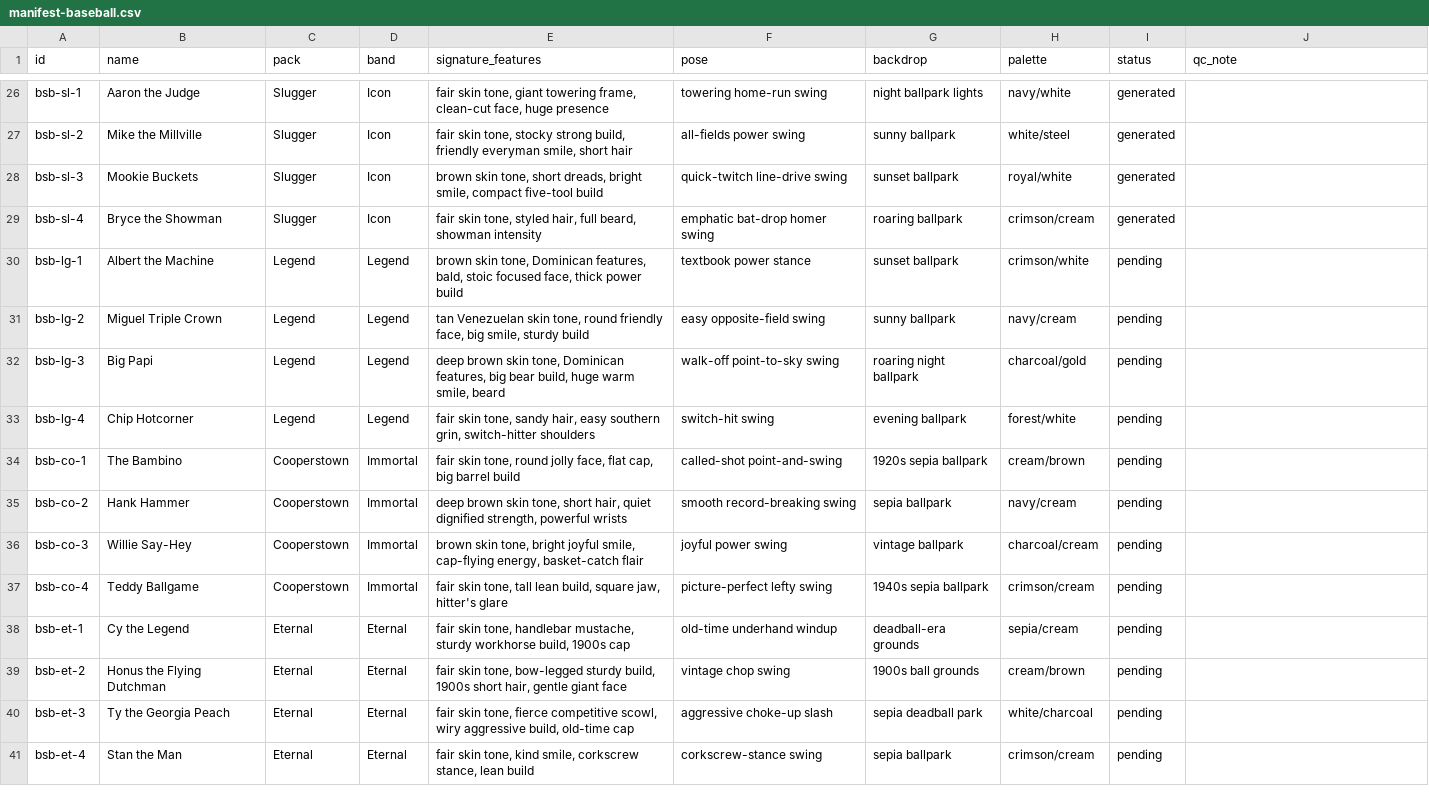
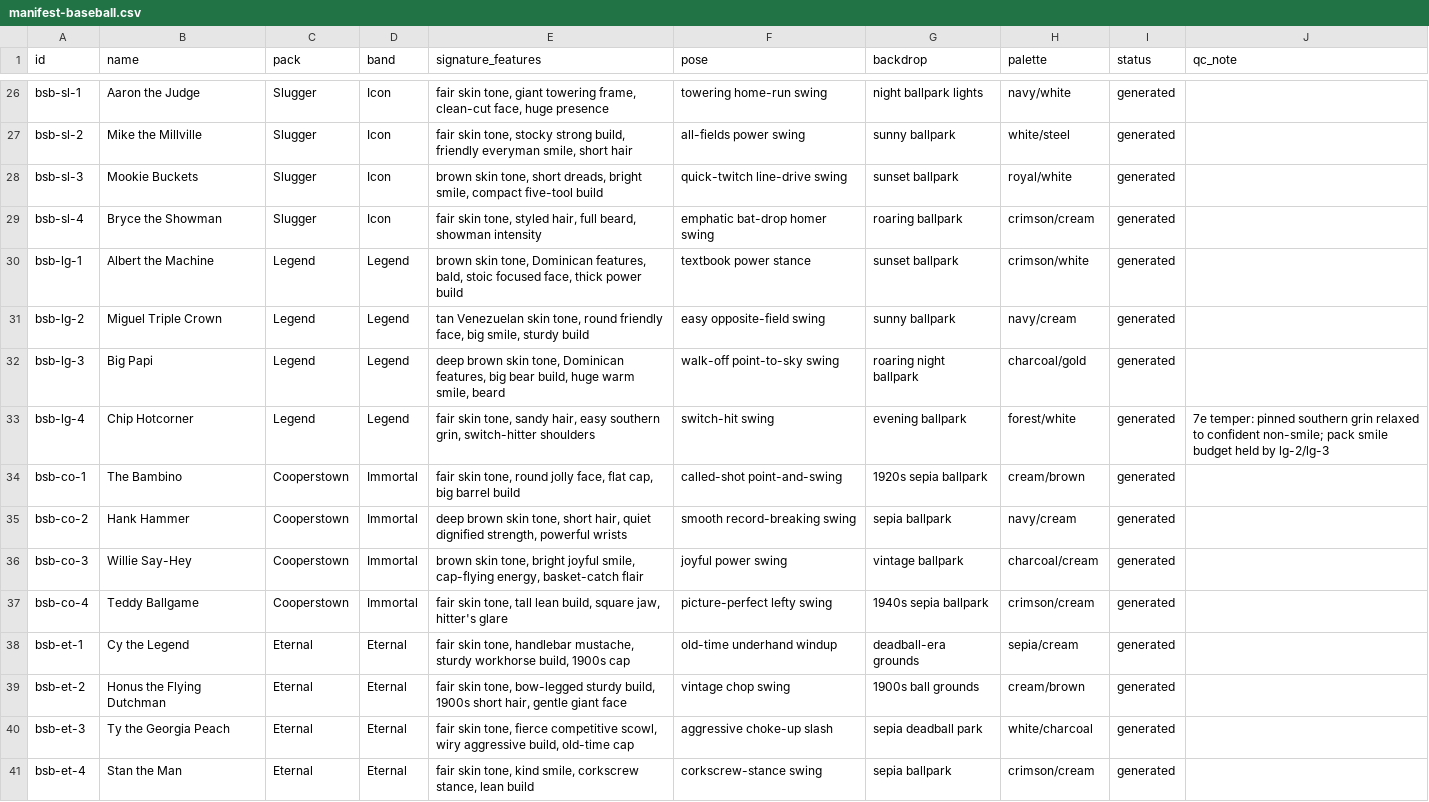
Before and after one commit to yelnurk123/sports-cards-factory, a CSV file: manifests/manifest-baseball.csv, drawn as a sheet; only a part is shown, gaps mark what is left out.

Commit message:
laneC: legends pack (4 cards)

```diff
--- a/manifests/manifest-baseball.csv
+++ b/manifests/manifest-baseball.csv
@@ -29,13 +29,13 @@ bsb-sl-3,Mookie Buckets,Slugger,Icon,"brown skin tone, short dreads, bright smil
 bsb-sl-4,Bryce the Showman,Slugger,Icon,"fair skin tone, styled hair, full beard, showman intensity",emphatic bat-drop homer swing,roaring ballpark,crimson/cream,generated,
-bsb-lg-1,Albert the Machine,Legend,Legend,"brown skin tone, Dominican features, bald, stoic focused face, thick power build",textbook power stance,sunset ballpark,crimson/white,pending,
-bsb-lg-2,Miguel Triple Crown,Legend,Legend,"tan Venezuelan skin tone, round friendly face, big smile, sturdy build",easy opposite-field swing,sunny ballpark,navy/cream,pending,
-bsb-lg-3,Big Papi,Legend,Legend,"deep brown skin tone, Dominican features, big bear build, huge warm smile, beard",walk-off point-to-sky swing,roaring night ballpark,charcoal/gold,pending,
-bsb-lg-4,Chip Hotcorner,Legend,Legend,"fair skin tone, sandy hair, easy southern grin, switch-hitter shoulders",switch-hit swing,evening ballpark,forest/white,pending,
-bsb-co-1,The Bambino,Cooperstown,Immortal,"fair skin tone, round jolly face, flat cap, big barrel build",called-shot point-and-swing,1920s sepia ballpark,cream/brown,pending,
-bsb-co-2,Hank Hammer,Cooperstown,Immortal,"deep brown skin tone, short hair, quiet dignified strength, powerful wrists",smooth record-breaking swing,sepia ballpark,navy/cream,pending,
-bsb-co-3,Willie Say-Hey,Cooperstown,Immortal,"brown skin tone, bright joyful smile, cap-flying energy, basket-catch flair",joyful power swing,vintage ballpark,charcoal/cream,pending,
-bsb-co-4,Teddy Ballgame,Cooperstown,Immortal,"fair skin tone, tall lean build, square jaw, hitter's glare",picture-perfect lefty swing,1940s sepia ballpark,crimson/cream,pending,
-bsb-et-1,Cy the Legend,Eternal,Eternal,"fair skin tone, handlebar mustache, sturdy workhorse build, 1900s cap",old-time underhand windup,deadball-era grounds,sepia/cream,pending,
-bsb-et-2,Honus the Flying Dutchman,Eternal,Eternal,"fair skin tone, bow-legged sturdy build, 1900s short hair, gentle giant face",vintage chop swing,1900s ball grounds,cream/brown,pending,
-bsb-et-3,Ty the Georgia Peach,Eternal,Eternal,"fair skin tone, fierce competitive scowl, wiry aggressive build, old-time cap",aggressive choke-up slash,sepia deadball park,white/charcoal,pending,
-bsb-et-4,Stan the Man,Eternal,Eternal,"fair skin tone, kind smile, corkscrew stance, lean build",corkscrew-stance swing,sepia ballpark,crimson/cream,pending,
+bsb-lg-1,Albert the Machine,Legend,Legend,"brown skin tone, Dominican features, bald, stoic focused face, thick power build",textbook power stance,sunset ballpark,crimson/white,generated,
+bsb-lg-2,Miguel Triple Crown,Legend,Legend,"tan Venezuelan skin tone, round friendly face, big smile, sturdy build",easy opposite-field swing,sunny ballpark,navy/cream,generated,
+bsb-lg-3,Big Papi,Legend,Legend,"deep brown skin tone, Dominican features, big bear build, huge warm smile, beard",walk-off point-to-sky swing,roaring night ballpark,charcoal/gold,generated,
+bsb-lg-4,Chip Hotcorner,Legend,Legend,"fair skin tone, sandy hair, easy southern grin, switch-hitter shoulders",switch-hit swing,evening ballpark,forest/white,generated,7e temper: pinned southern grin relaxed to confident non-smile; pack smile budget held by lg-2/lg-3
+bsb-co-1,The Bambino,Cooperstown,Immortal,"fair skin tone, round jolly face, flat cap, big barrel build",called-shot point-and-swing,1920s sepia ballpark,cream/brown,generated,
+bsb-co-2,Hank Hammer,Cooperstown,Immortal,"deep brown skin tone, short hair, quiet dignified strength, powerful wrists",smooth record-breaking swing,sepia ballpark,navy/cream,generated,
+bsb-co-3,Willie Say-Hey,Cooperstown,Immortal,"brown skin tone, bright joyful smile, cap-flying energy, basket-catch flair",joyful power swing,vintage ballpark,charcoal/cream,generated,
+bsb-co-4,Teddy Ballgame,Cooperstown,Immortal,"fair skin tone, tall lean build, square jaw, hitter's glare",picture-perfect lefty swing,1940s sepia ballpark,crimson/cream,generated,
+bsb-et-1,Cy the Legend,Eternal,Eternal,"fair skin tone, handlebar mustache, sturdy workhorse build, 1900s cap",old-time underhand windup,deadball-era grounds,sepia/cream,generated,
+bsb-et-2,Honus the Flying Dutchman,Eternal,Eternal,"fair skin tone, bow-legged sturdy build, 1900s short hair, gentle giant face",vintage chop swing,1900s ball grounds,cream/brown,generated,
+bsb-et-3,Ty the Georgia Peach,Eternal,Eternal,"fair skin tone, fierce competitive scowl, wiry aggressive build, old-time cap",aggressive choke-up slash,sepia deadball park,white/charcoal,generated,
+bsb-et-4,Stan the Man,Eternal,Eternal,"fair skin tone, kind smile, corkscrew stance, lean build",corkscrew-stance swing,sepia ballpark,crimson/cream,generated,
```
Also changed, not shown: 5 other files.
